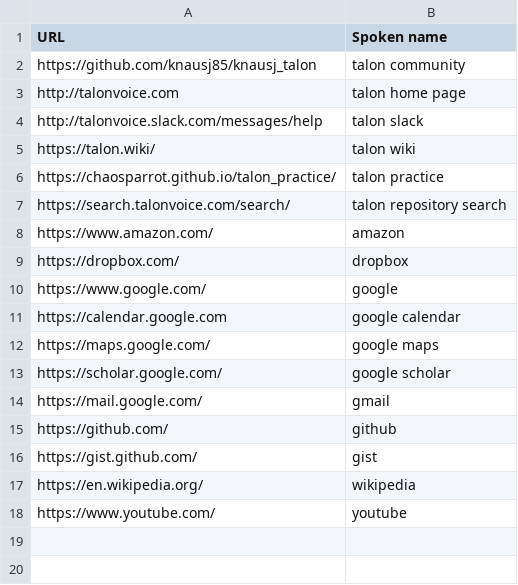
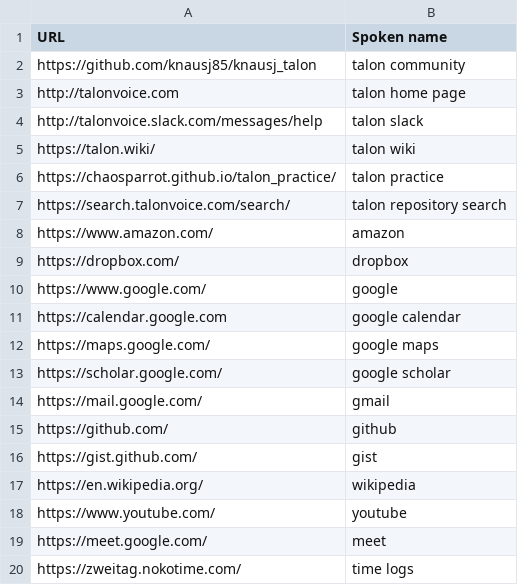
Before and after one commit to sbungartz/dotfiles, a CSV file: dotfiles/talon/user/knausj_talon/settings/websites.csv, drawn as a sheet.

Commit message:
Add some websites

```diff
--- a/dotfiles/talon/user/knausj_talon/settings/websites.csv
+++ b/dotfiles/talon/user/knausj_talon/settings/websites.csv
@@ -18 +18,3 @@ https://en.wikipedia.org/,wikipedia
 https://www.youtube.com/,youtube
+https://meet.google.com/,meet
+https://zweitag.nokotime.com/,time logs
```
